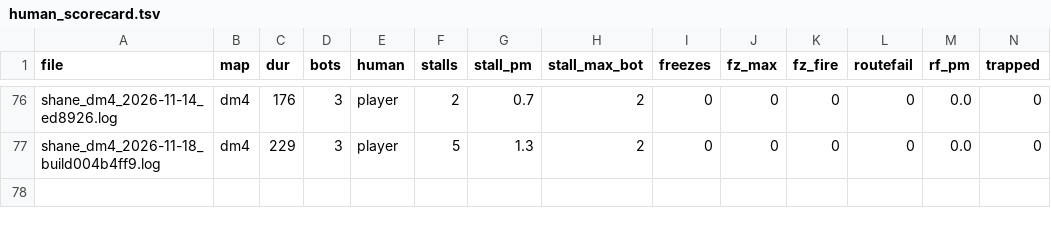
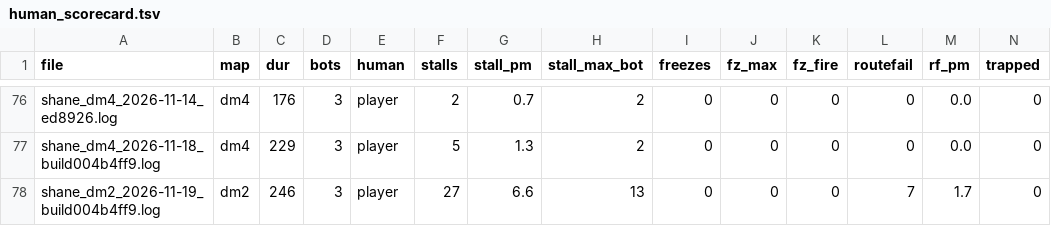
Before and after one commit to saworbit/argus, a TSV file: runs/human_scorecard.tsv, drawn as a sheet; only a part is shown, gaps mark what is left out; rows hold the shown columns only; the diff names each change by its address in the sheet, - before the commit and + after, or states it on an @@ line.

Commit message:
Record the 2026-11-19 dm2 session on build 004b4ff9 (#912)
Add my dm2 session tape on the installed build and its human scorecard
row. 4.1 minutes at skill 1, no gate failed. Bots killed me 2.44 times
a minute and my kill ratio was 0.70, the same reading as the dm4
session the day before.

No QC change.

```diff
--- a/runs/human_scorecard.tsv
+++ b/runs/human_scorecard.tsv
+row 78: shane_dm2_2026-11-19_build004b4ff9.log | dm2 | 246 | 3 | player | 27 | 6.6 | 13 | 0 | 0 | 0 | 7 | 1.7 | 0
```
Also changed, not shown: 2 other files.
